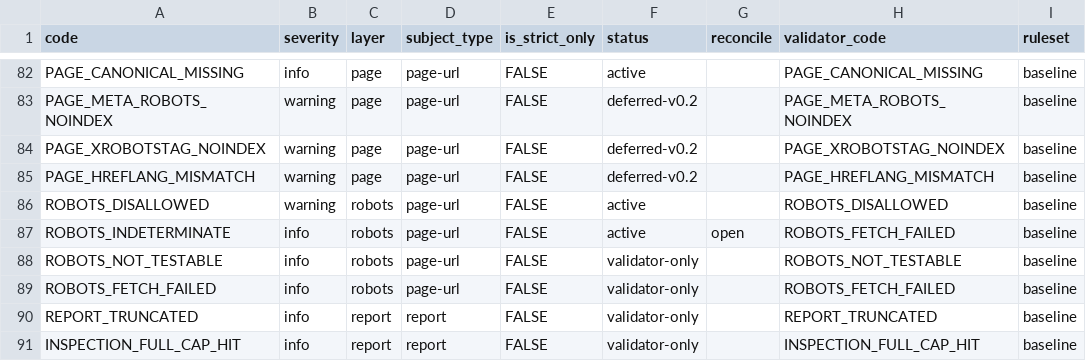
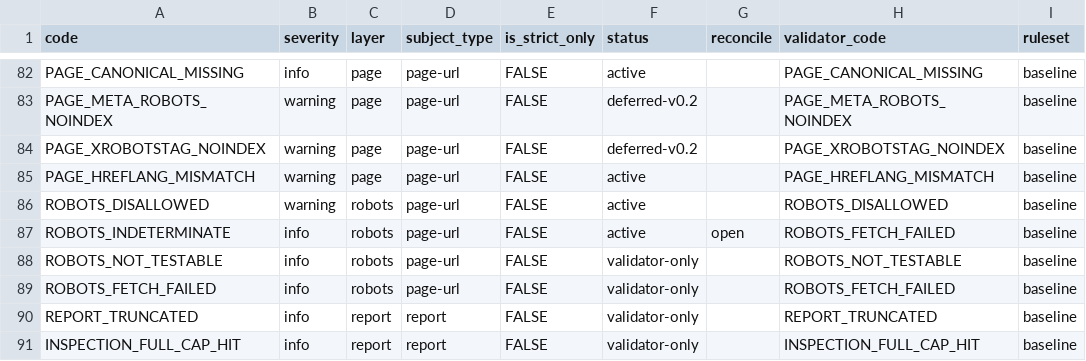
Before and after one commit to bart-turczynski/sitemapr, a CSV file: docs/findings-registry.csv, drawn as a sheet; only a part is shown, gaps mark what is left out.

```diff
--- a/docs/findings-registry.csv
+++ b/docs/findings-registry.csv
@@ -84,3 +84,3 @@ PAGE_META_ROBOTS_NOINDEX,warning,page,page-url,FALSE,deferred-v0.2,,PAGE_META_RO
 PAGE_XROBOTSTAG_NOINDEX,warning,page,page-url,FALSE,deferred-v0.2,,PAGE_XROBOTSTAG_NOINDEX,baseline
-PAGE_HREFLANG_MISMATCH,warning,page,page-url,FALSE,deferred-v0.2,,PAGE_HREFLANG_MISMATCH,baseline
+PAGE_HREFLANG_MISMATCH,warning,page,page-url,FALSE,active,,PAGE_HREFLANG_MISMATCH,baseline
 ROBOTS_DISALLOWED,warning,robots,page-url,FALSE,active,,ROBOTS_DISALLOWED,baseline
```
Also changed, not shown: 4 other files.
